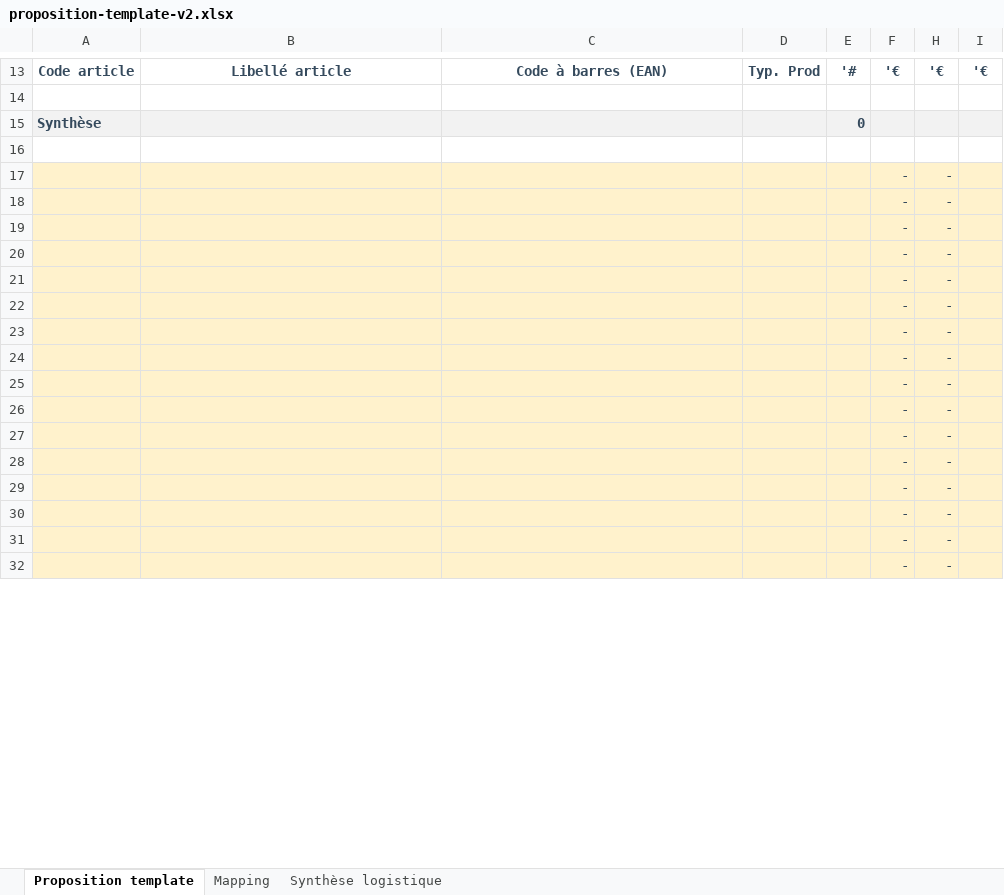
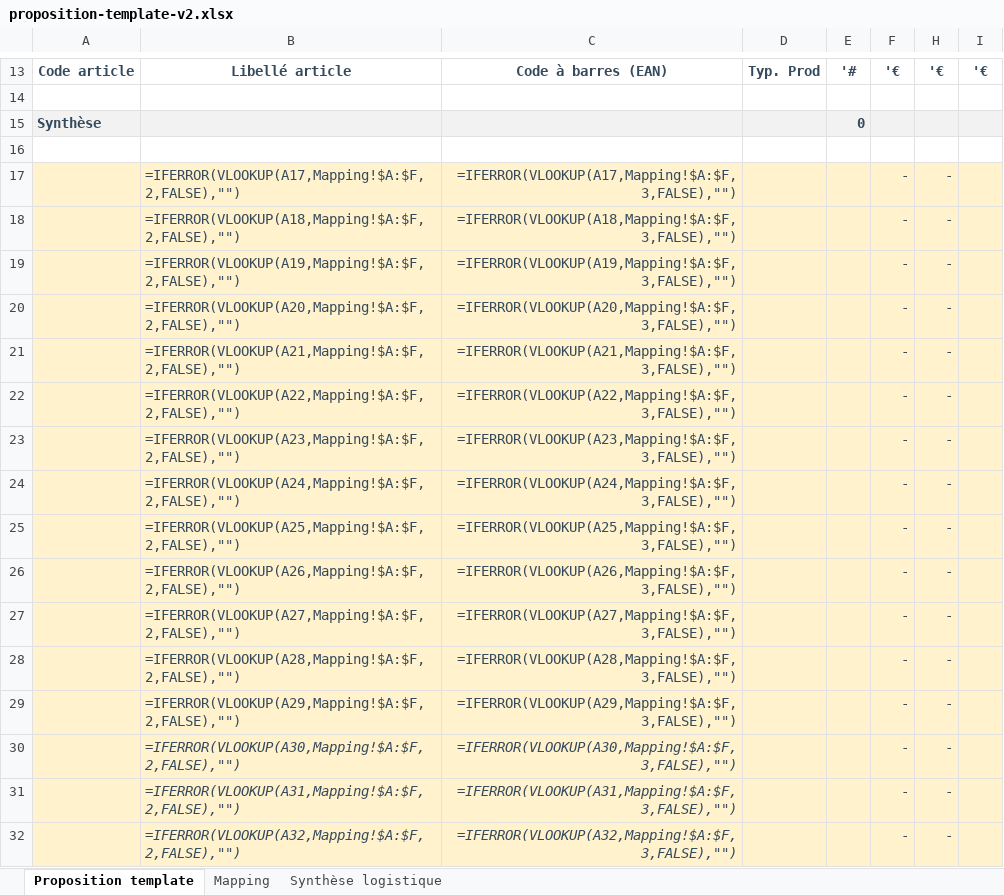
Before and after one commit to fitoussijordan-commits/analyse-offres, an Excel workbook: lib/templates/proposition-template-v2.xlsx, sheet Proposition template, drawn as a sheet; only a part is shown, gaps mark what is left out; values as stored, in another font and other column widths than the file's, no borders; formulas without a stored value are shown as written; conditional formats not drawn; the diff covers the shown part only; the diff names each change by its address in the sheet, - before the commit and + after, or states it on an @@ line.

Commit message:
fix: onglet Synthese logistique fige dans le template - toujours regenere

```diff
--- a/lib/templates/proposition-template-v2.xlsx (sheet Proposition template)
+++ b/lib/templates/proposition-template-v2.xlsx (sheet Proposition template)
-B17: (empty)
+B17: =IFERROR(VLOOKUP(A17,Mapping!$A:$F,2,FALSE),"")
-C17: (empty)
+C17: =IFERROR(VLOOKUP(A17,Mapping!$A:$F,3,FALSE),"")
-B18: (empty)
+B18: =IFERROR(VLOOKUP(A18,Mapping!$A:$F,2,FALSE),"")
-C18: (empty)
+C18: =IFERROR(VLOOKUP(A18,Mapping!$A:$F,3,FALSE),"")
-B19: (empty)
+B19: =IFERROR(VLOOKUP(A19,Mapping!$A:$F,2,FALSE),"")
-C19: (empty)
+C19: =IFERROR(VLOOKUP(A19,Mapping!$A:$F,3,FALSE),"")
-B20: (empty)
+B20: =IFERROR(VLOOKUP(A20,Mapping!$A:$F,2,FALSE),"")
-C20: (empty)
+C20: =IFERROR(VLOOKUP(A20,Mapping!$A:$F,3,FALSE),"")
-B21: (empty)
+B21: =IFERROR(VLOOKUP(A21,Mapping!$A:$F,2,FALSE),"")
-C21: (empty)
+C21: =IFERROR(VLOOKUP(A21,Mapping!$A:$F,3,FALSE),"")
-B22: (empty)
+B22: =IFERROR(VLOOKUP(A22,Mapping!$A:$F,2,FALSE),"")
-C22: (empty)
+C22: =IFERROR(VLOOKUP(A22,Mapping!$A:$F,3,FALSE),"")
-B23: (empty)
+B23: =IFERROR(VLOOKUP(A23,Mapping!$A:$F,2,FALSE),"")
-C23: (empty)
+C23: =IFERROR(VLOOKUP(A23,Mapping!$A:$F,3,FALSE),"")
-B24: (empty)
+B24: =IFERROR(VLOOKUP(A24,Mapping!$A:$F,2,FALSE),"")
-C24: (empty)
+C24: =IFERROR(VLOOKUP(A24,Mapping!$A:$F,3,FALSE),"")
-B25: (empty)
+B25: =IFERROR(VLOOKUP(A25,Mapping!$A:$F,2,FALSE),"")
-C25: (empty)
+C25: =IFERROR(VLOOKUP(A25,Mapping!$A:$F,3,FALSE),"")
-B26: (empty)
+B26: =IFERROR(VLOOKUP(A26,Mapping!$A:$F,2,FALSE),"")
-C26: (empty)
+C26: =IFERROR(VLOOKUP(A26,Mapping!$A:$F,3,FALSE),"")
-B27: (empty)
+B27: =IFERROR(VLOOKUP(A27,Mapping!$A:$F,2,FALSE),"")
-C27: (empty)
+C27: =IFERROR(VLOOKUP(A27,Mapping!$A:$F,3,FALSE),"")
-B28: (empty)
+B28: =IFERROR(VLOOKUP(A28,Mapping!$A:$F,2,FALSE),"")
-C28: (empty)
+C28: =IFERROR(VLOOKUP(A28,Mapping!$A:$F,3,FALSE),"")
-B29: (empty)
+B29: =IFERROR(VLOOKUP(A29,Mapping!$A:$F,2,FALSE),"")
-C29: (empty)
+C29: =IFERROR(VLOOKUP(A29,Mapping!$A:$F,3,FALSE),"")
-B30: (empty)
+B30: =IFERROR(VLOOKUP(A30,Mapping!$A:$F,2,FALSE),"")
-C30: (empty)
+C30: =IFERROR(VLOOKUP(A30,Mapping!$A:$F,3,FALSE),"")
-B31: (empty)
+B31: =IFERROR(VLOOKUP(A31,Mapping!$A:$F,2,FALSE),"")
-C31: (empty)
+C31: =IFERROR(VLOOKUP(A31,Mapping!$A:$F,3,FALSE),"")
-B32: (empty)
+B32: =IFERROR(VLOOKUP(A32,Mapping!$A:$F,2,FALSE),"")
-C32: (empty)
+C32: =IFERROR(VLOOKUP(A32,Mapping!$A:$F,3,FALSE),"")
```
Also changed, not shown: 19 added rows and 141 edited cells elsewhere in this sheet, sheet Synthèse logistique, 3 other files.
